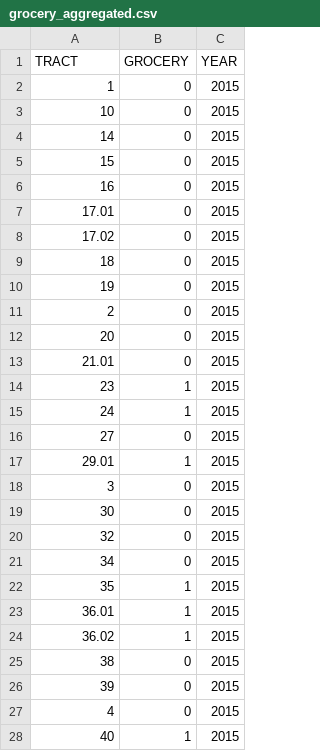
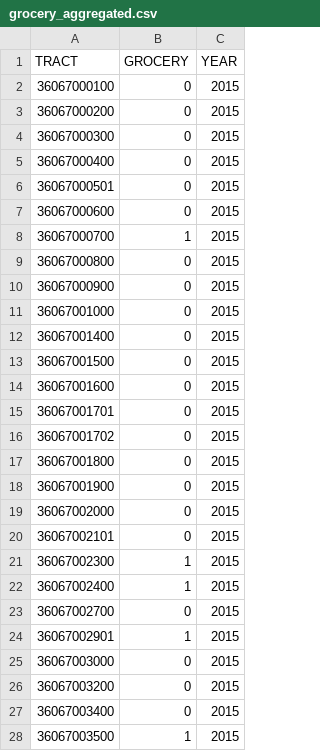
Before and after one commit to lecy/SyracuseLandBank, a CSV file: DATA/AGGREGATED_DATA/grocery_aggregated.csv, drawn as a sheet; only a part is shown; the diff covers the shown part only.

```diff
--- a/DATA/AGGREGATED_DATA/grocery_aggregated.csv
+++ b/DATA/AGGREGATED_DATA/grocery_aggregated.csv
@@ -1,28 +1,28 @@
 "TRACT","GROCERY","YEAR"
-"1",0,2015
-"10",0,2015
-"14",0,2015
-"15",0,2015
-"16",0,2015
-"17.01",0,2015
-"17.02",0,2015
-"18",0,2015
-"19",0,2015
-"2",0,2015
-"20",0,2015
-"21.01",0,2015
-"23",1,2015
-"24",1,2015
-"27",0,2015
-"29.01",1,2015
-"3",0,2015
-"30",0,2015
-"32",0,2015
-"34",0,2015
-"35",1,2015
-"36.01",1,2015
-"36.02",1,2015
-"38",0,2015
-"39",0,2015
-"4",0,2015
-"40",1,2015
+"36067000100",0,2015
+"36067000200",0,2015
+"36067000300",0,2015
+"36067000400",0,2015
+"36067000501",0,2015
+"36067000600",0,2015
+"36067000700",1,2015
+"36067000800",0,2015
+"36067000900",0,2015
+"36067001000",0,2015
+"36067001400",0,2015
+"36067001500",0,2015
+"36067001600",0,2015
+"36067001701",0,2015
+"36067001702",0,2015
+"36067001800",0,2015
+"36067001900",0,2015
+"36067002000",0,2015
+"36067002101",0,2015
+"36067002300",1,2015
+"36067002400",1,2015
+"36067002700",0,2015
+"36067002901",1,2015
+"36067003000",0,2015
+"36067003200",0,2015
+"36067003400",0,2015
+"36067003500",1,2015
```
Also changed, not shown: 4 added rows, 4 removed rows and 24 edited cells elsewhere in this file, 4 other files.
